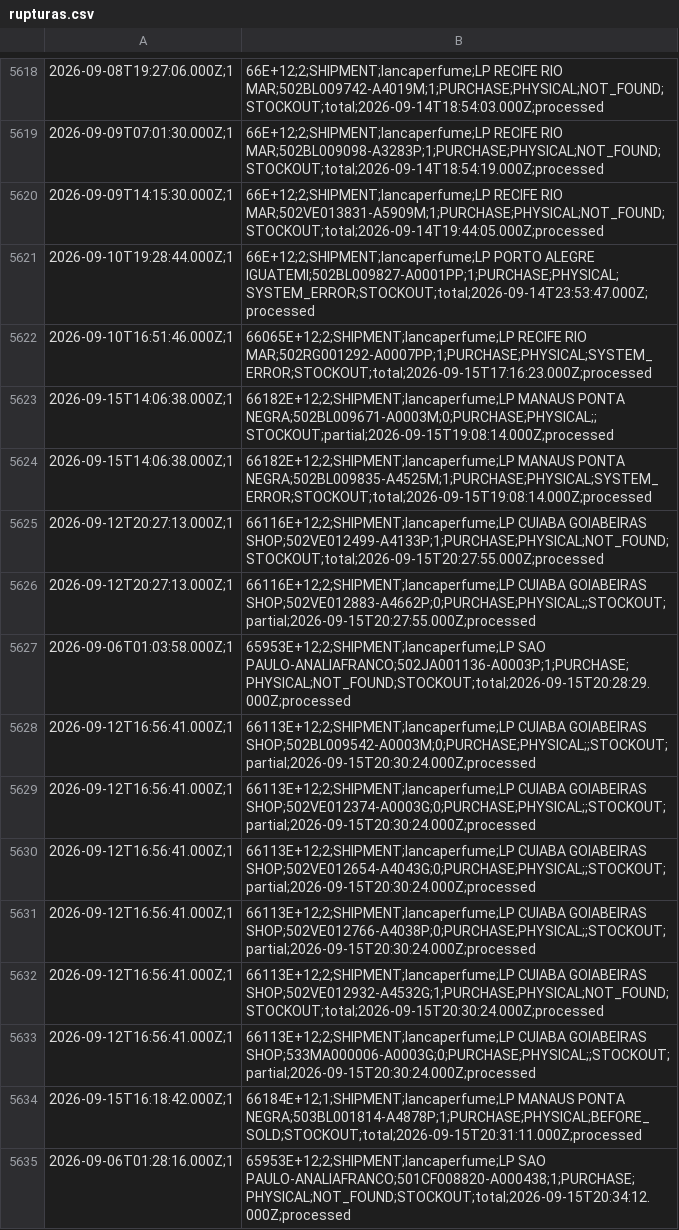
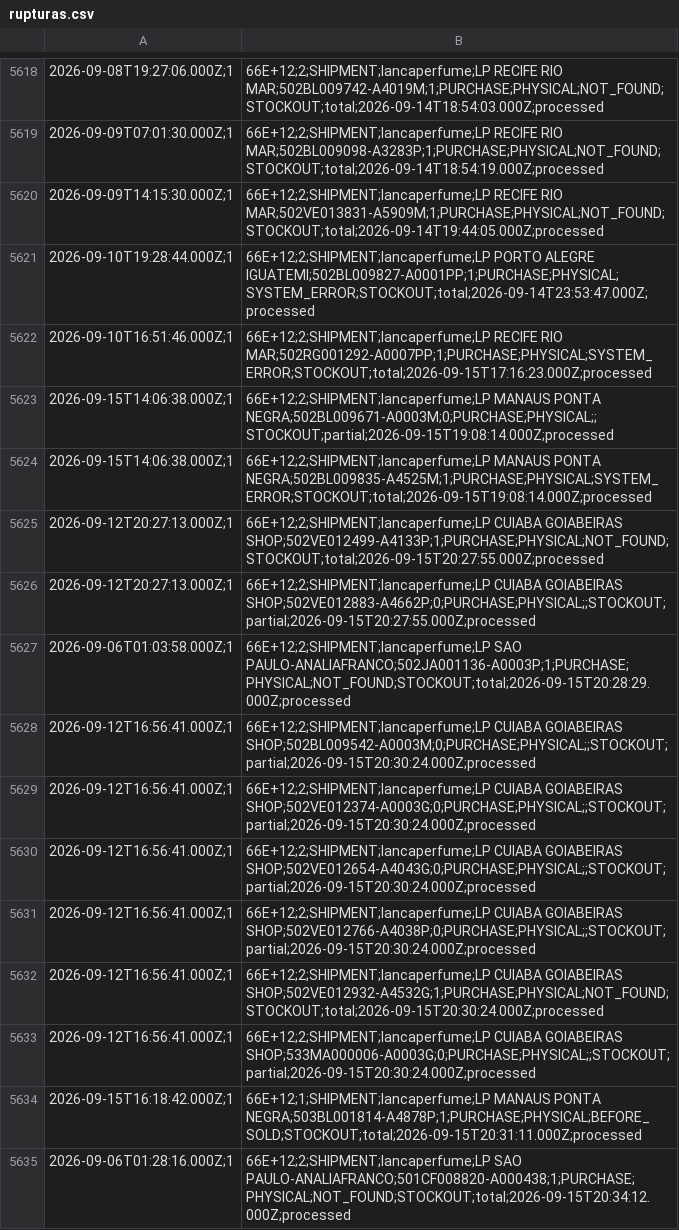
Before and after one commit to omni-lamoda/omni-dashboard, a CSV file: rupturas.csv, drawn as a sheet; only a part is shown, gaps mark what is left out; the diff covers the shown part only.

```diff
--- a/rupturas.csv
+++ b/rupturas.csv
@@ -5621,15 +5621,15 @@
 2026-09-10T19:28:44.000Z;1,66E+12;2;SHIPMENT;lancaperfume;LP PORTO ALEGRE IGUATEMI;502BL009827-A0001PP;1;PURCHASE;PHYSICAL;SYSTEM_ERROR;STOCKOUT;total;2026-09-14T23:53:47.000Z;processed
-2026-09-10T16:51:46.000Z;1,66065E+12;2;SHIPMENT;lancaperfume;LP RECIFE RIO MAR;502RG001292-A0007PP;1;PURCHASE;PHYSICAL;SYSTEM_ERROR;STOCKOUT;total;2026-09-15T17:16:23.000Z;processed
-2026-09-15T14:06:38.000Z;1,66182E+12;2;SHIPMENT;lancaperfume;LP MANAUS PONTA NEGRA;502BL009671-A0003M;0;PURCHASE;PHYSICAL;;STOCKOUT;partial;2026-09-15T19:08:14.000Z;processed
-2026-09-15T14:06:38.000Z;1,66182E+12;2;SHIPMENT;lancaperfume;LP MANAUS PONTA NEGRA;502BL009835-A4525M;1;PURCHASE;PHYSICAL;SYSTEM_ERROR;STOCKOUT;total;2026-09-15T19:08:14.000Z;processed
-2026-09-12T20:27:13.000Z;1,66116E+12;2;SHIPMENT;lancaperfume;LP CUIABA GOIABEIRAS SHOP;502VE012499-A4133P;1;PURCHASE;PHYSICAL;NOT_FOUND;STOCKOUT;total;2026-09-15T20:27:55.000Z;processed
-2026-09-12T20:27:13.000Z;1,66116E+12;2;SHIPMENT;lancaperfume;LP CUIABA GOIABEIRAS SHOP;502VE012883-A4662P;0;PURCHASE;PHYSICAL;;STOCKOUT;partial;2026-09-15T20:27:55.000Z;processed
-2026-09-06T01:03:58.000Z;1,65953E+12;2;SHIPMENT;lancaperfume;LP SAO PAULO-ANALIAFRANCO;502JA001136-A0003P;1;PURCHASE;PHYSICAL;NOT_FOUND;STOCKOUT;total;2026-09-15T20:28:29.000Z;processed
-2026-09-12T16:56:41.000Z;1,66113E+12;2;SHIPMENT;lancaperfume;LP CUIABA GOIABEIRAS SHOP;502BL009542-A0003M;0;PURCHASE;PHYSICAL;;STOCKOUT;partial;2026-09-15T20:30:24.000Z;processed
-2026-09-12T16:56:41.000Z;1,66113E+12;2;SHIPMENT;lancaperfume;LP CUIABA GOIABEIRAS SHOP;502VE012374-A0003G;0;PURCHASE;PHYSICAL;;STOCKOUT;partial;2026-09-15T20:30:24.000Z;processed
-2026-09-12T16:56:41.000Z;1,66113E+12;2;SHIPMENT;lancaperfume;LP CUIABA GOIABEIRAS SHOP;502VE012654-A4043G;0;PURCHASE;PHYSICAL;;STOCKOUT;partial;2026-09-15T20:30:24.000Z;processed
-2026-09-12T16:56:41.000Z;1,66113E+12;2;SHIPMENT;lancaperfume;LP CUIABA GOIABEIRAS SHOP;502VE012766-A4038P;0;PURCHASE;PHYSICAL;;STOCKOUT;partial;2026-09-15T20:30:24.000Z;processed
-2026-09-12T16:56:41.000Z;1,66113E+12;2;SHIPMENT;lancaperfume;LP CUIABA GOIABEIRAS SHOP;502VE012932-A4532G;1;PURCHASE;PHYSICAL;NOT_FOUND;STOCKOUT;total;2026-09-15T20:30:24.000Z;processed
-2026-09-12T16:56:41.000Z;1,66113E+12;2;SHIPMENT;lancaperfume;LP CUIABA GOIABEIRAS SHOP;533MA000006-A0003G;0;PURCHASE;PHYSICAL;;STOCKOUT;partial;2026-09-15T20:30:24.000Z;processed
-2026-09-15T16:18:42.000Z;1,66184E+12;1;SHIPMENT;lancaperfume;LP MANAUS PONTA NEGRA;503BL001814-A4878P;1;PURCHASE;PHYSICAL;BEFORE_SOLD;STOCKOUT;total;2026-09-15T20:31:11.000Z;processed
-2026-09-06T01:28:16.000Z;1,65953E+12;2;SHIPMENT;lancaperfume;LP SAO PAULO-ANALIAFRANCO;501CF008820-A000438;1;PURCHASE;PHYSICAL;NOT_FOUND;STOCKOUT;total;2026-09-15T20:34:12.000Z;processed
+2026-09-10T16:51:46.000Z;1,66E+12;2;SHIPMENT;lancaperfume;LP RECIFE RIO MAR;502RG001292-A0007PP;1;PURCHASE;PHYSICAL;SYSTEM_ERROR;STOCKOUT;total;2026-09-15T17:16:23.000Z;processed
+2026-09-15T14:06:38.000Z;1,66E+12;2;SHIPMENT;lancaperfume;LP MANAUS PONTA NEGRA;502BL009671-A0003M;0;PURCHASE;PHYSICAL;;STOCKOUT;partial;2026-09-15T19:08:14.000Z;processed
+2026-09-15T14:06:38.000Z;1,66E+12;2;SHIPMENT;lancaperfume;LP MANAUS PONTA NEGRA;502BL009835-A4525M;1;PURCHASE;PHYSICAL;SYSTEM_ERROR;STOCKOUT;total;2026-09-15T19:08:14.000Z;processed
+2026-09-12T20:27:13.000Z;1,66E+12;2;SHIPMENT;lancaperfume;LP CUIABA GOIABEIRAS SHOP;502VE012499-A4133P;1;PURCHASE;PHYSICAL;NOT_FOUND;STOCKOUT;total;2026-09-15T20:27:55.000Z;processed
+2026-09-12T20:27:13.000Z;1,66E+12;2;SHIPMENT;lancaperfume;LP CUIABA GOIABEIRAS SHOP;502VE012883-A4662P;0;PURCHASE;PHYSICAL;;STOCKOUT;partial;2026-09-15T20:27:55.000Z;processed
+2026-09-06T01:03:58.000Z;1,66E+12;2;SHIPMENT;lancaperfume;LP SAO PAULO-ANALIAFRANCO;502JA001136-A0003P;1;PURCHASE;PHYSICAL;NOT_FOUND;STOCKOUT;total;2026-09-15T20:28:29.000Z;processed
+2026-09-12T16:56:41.000Z;1,66E+12;2;SHIPMENT;lancaperfume;LP CUIABA GOIABEIRAS SHOP;502BL009542-A0003M;0;PURCHASE;PHYSICAL;;STOCKOUT;partial;2026-09-15T20:30:24.000Z;processed
+2026-09-12T16:56:41.000Z;1,66E+12;2;SHIPMENT;lancaperfume;LP CUIABA GOIABEIRAS SHOP;502VE012374-A0003G;0;PURCHASE;PHYSICAL;;STOCKOUT;partial;2026-09-15T20:30:24.000Z;processed
+2026-09-12T16:56:41.000Z;1,66E+12;2;SHIPMENT;lancaperfume;LP CUIABA GOIABEIRAS SHOP;502VE012654-A4043G;0;PURCHASE;PHYSICAL;;STOCKOUT;partial;2026-09-15T20:30:24.000Z;processed
+2026-09-12T16:56:41.000Z;1,66E+12;2;SHIPMENT;lancaperfume;LP CUIABA GOIABEIRAS SHOP;502VE012766-A4038P;0;PURCHASE;PHYSICAL;;STOCKOUT;partial;2026-09-15T20:30:24.000Z;processed
+2026-09-12T16:56:41.000Z;1,66E+12;2;SHIPMENT;lancaperfume;LP CUIABA GOIABEIRAS SHOP;502VE012932-A4532G;1;PURCHASE;PHYSICAL;NOT_FOUND;STOCKOUT;total;2026-09-15T20:30:24.000Z;processed
+2026-09-12T16:56:41.000Z;1,66E+12;2;SHIPMENT;lancaperfume;LP CUIABA GOIABEIRAS SHOP;533MA000006-A0003G;0;PURCHASE;PHYSICAL;;STOCKOUT;partial;2026-09-15T20:30:24.000Z;processed
+2026-09-15T16:18:42.000Z;1,66E+12;1;SHIPMENT;lancaperfume;LP MANAUS PONTA NEGRA;503BL001814-A4878P;1;PURCHASE;PHYSICAL;BEFORE_SOLD;STOCKOUT;total;2026-09-15T20:31:11.000Z;processed
+2026-09-06T01:28:16.000Z;1,66E+12;2;SHIPMENT;lancaperfume;LP SAO PAULO-ANALIAFRANCO;501CF008820-A000438;1;PURCHASE;PHYSICAL;NOT_FOUND;STOCKOUT;total;2026-09-15T20:34:12.000Z;processed
```
Also changed, not shown: 17 added rows and 36 edited cells elsewhere in this file, status_lojas.csv, 1 other file.
